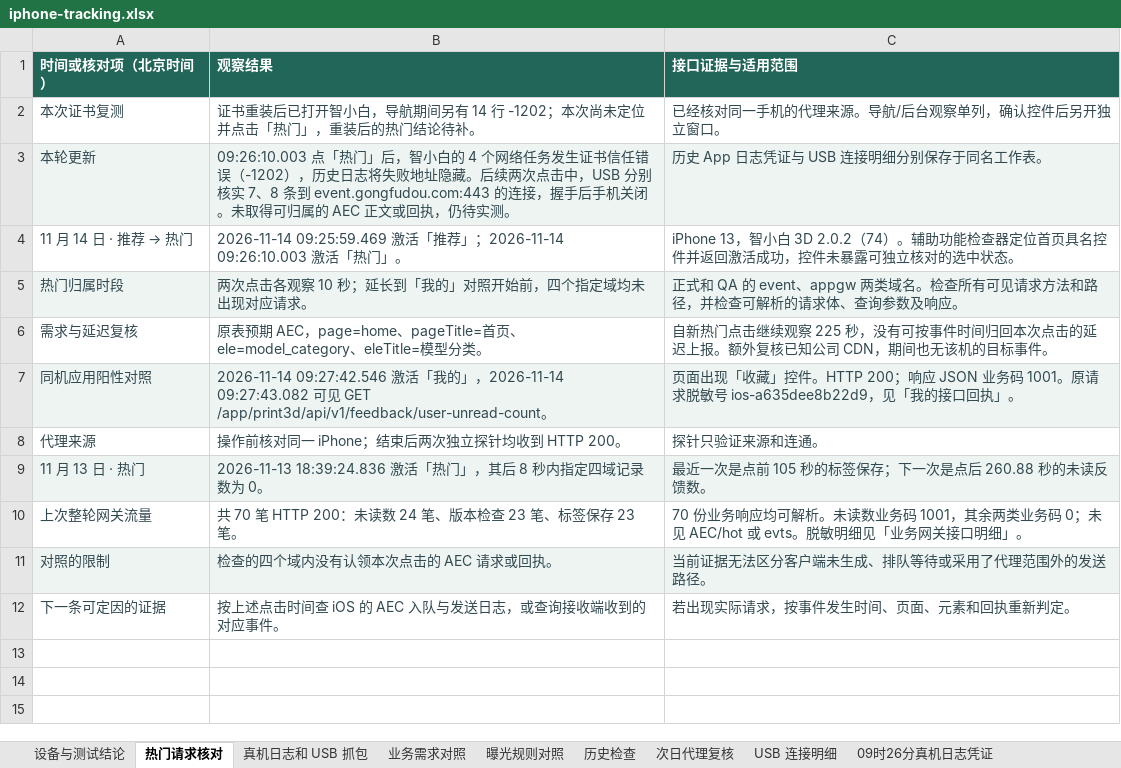
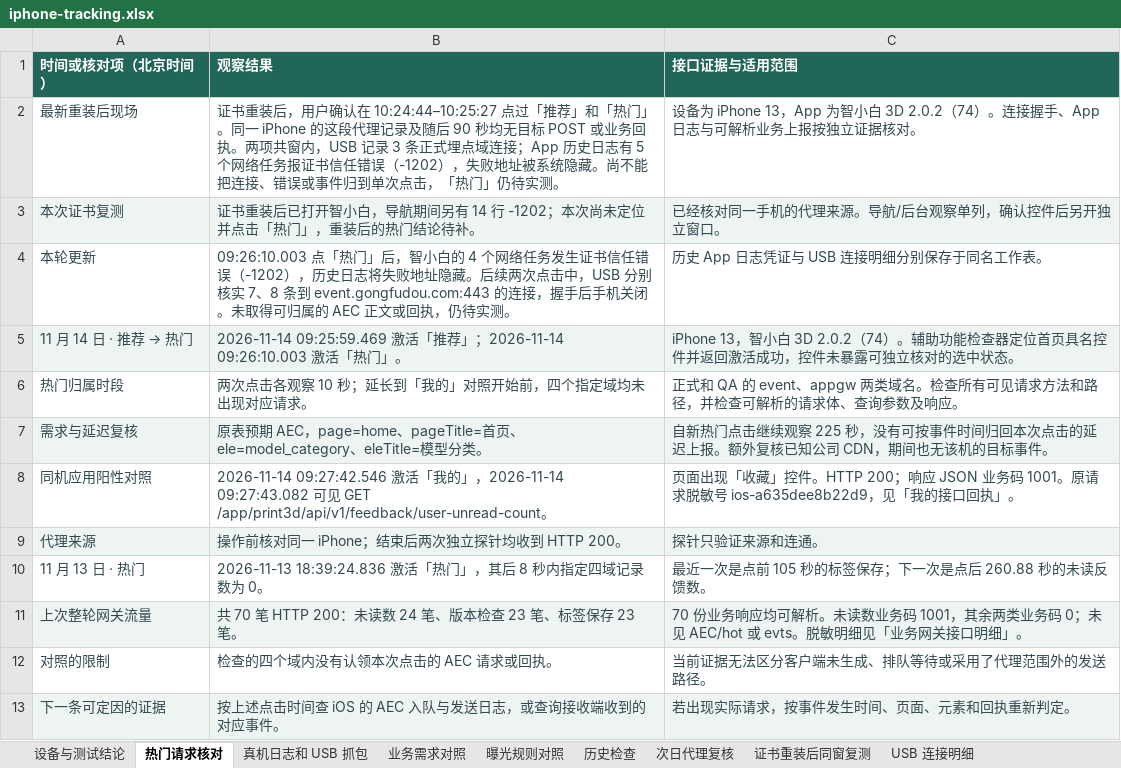
Before and after one commit to wwenchuang/gfd-test-platform, an Excel workbook: task_server/assets/tracking/iphone-tracking.xlsx, sheet 热门请求核对, drawn as a sheet; values as stored, in another font and other column widths than the file's, no borders; addresses are those after the commit; the diff names each change by its address in the sheet, - before the commit and + after, or states it on an @@ line.

Commit message:
补充荣耀作品卡实测和 iPhone 重装证书后的分类抓包证据

```diff
--- a/task_server/assets/tracking/iphone-tracking.xlsx (sheet 热门请求核对)
+++ b/task_server/assets/tracking/iphone-tracking.xlsx (sheet 热门请求核对)
+sheet tab: 证书重装后同窗复测
+row 2: 最新重装后现场 | 证书重装后，用户确认在 10:24:44–10:25:27 点过「推荐」和「热门」。同一 iPhone 的这段代理记录及随后 90 秒均无目标 POST 或业务回执。两项共窗内，USB 记录 3 条正式埋点域连接；App 历史日志有 5 个网络任务报证书信任错误（-1202），失败地址被系统隐藏。尚不能把连接、错误或事件归到单次点击，「热门」仍待实测。 | 设备为 iPhone 13，App 为智小白 3D 2.0.2（74）。连接握手、App 日志与可解析业务上报按独立证据核对。
-A3:C3 fill: none
+A3:C3 fill: #EDF4F2
-A4:C4 fill: #EDF4F2
+A4:C4 fill: none
-A5:C5 fill: none
+A5:C5 fill: #EDF4F2
-A6:C6 fill: #EDF4F2
+A6:C6 fill: none
-A7:C7 fill: none
+A7:C7 fill: #EDF4F2
-A8:C8 fill: #EDF4F2
+A8:C8 fill: none
-A9:C9 fill: none
+A9:C9 fill: #EDF4F2
-A10:C10 fill: #EDF4F2
+A10:C10 fill: none
-A11:C11 fill: none
+A11:C11 fill: #EDF4F2
-A12:C12 fill: #EDF4F2
+A12:C12 fill: none
-A13:C13 fill: none
+A13:C13 fill: #EDF4F2
```
Also changed, not shown: sheet USB 连接明细, sheet 真机日志和 USB 抓包, sheet 设备与测试结论, sheet 业务需求对照, charts or pictures, task_server/assets/tracking/honor-pending.xlsx, 3 other files.
